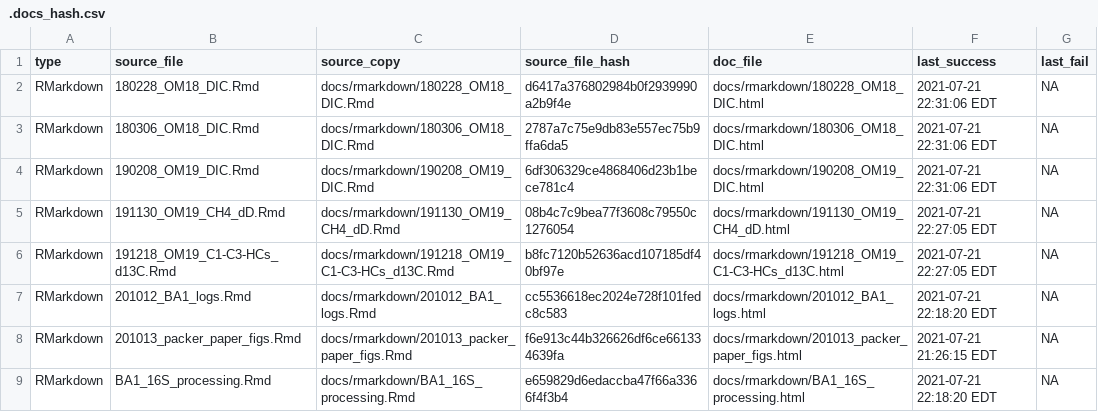
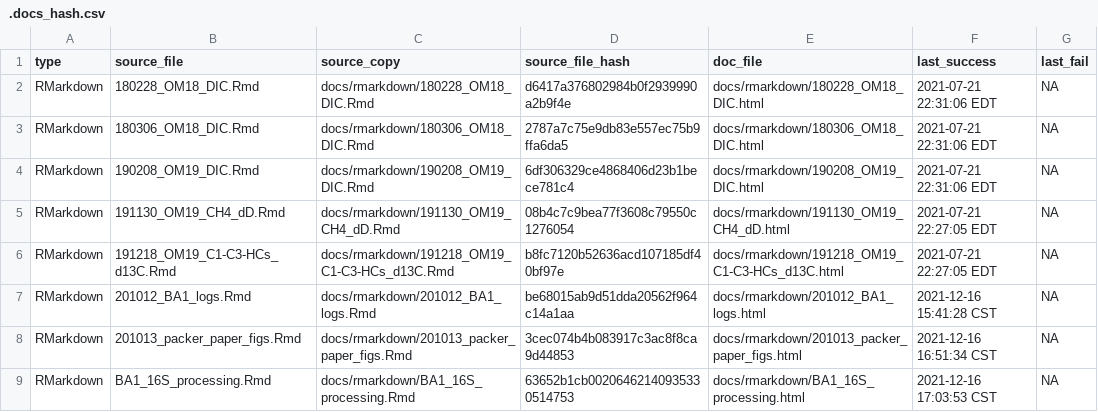
Before and after one commit to danote/Oman-packers-2018-2019, a CSV file: docs/.docs_hash.csv, drawn as a sheet.

```diff
--- a/docs/.docs_hash.csv
+++ b/docs/.docs_hash.csv
@@ -6,4 +6,4 @@ RMarkdown,191130_OM19_CH4_dD.Rmd,docs/rmarkdown/191130_OM19_CH4_dD.Rmd,08b4c7c9b
 RMarkdown,191218_OM19_C1-C3-HCs_d13C.Rmd,docs/rmarkdown/191218_OM19_C1-C3-HCs_d13C.Rmd,b8fc7120b52636acd107185df40bf97e,docs/rmarkdown/191218_OM19_C1-C3-HCs_d13C.html,2021-07-21 22:27:05 EDT,NA
-RMarkdown,201012_BA1_logs.Rmd,docs/rmarkdown/201012_BA1_logs.Rmd,cc5536618ec2024e728f101fedc8c583,docs/rmarkdown/201012_BA1_logs.html,2021-07-21 22:18:20 EDT,NA
-RMarkdown,201013_packer_paper_figs.Rmd,docs/rmarkdown/201013_packer_paper_figs.Rmd,f6e913c44b326626df6ce661334639fa,docs/rmarkdown/201013_packer_paper_figs.html,2021-07-21 21:26:15 EDT,NA
-RMarkdown,BA1_16S_processing.Rmd,docs/rmarkdown/BA1_16S_processing.Rmd,e659829d6edaccba47f66a3366f4f3b4,docs/rmarkdown/BA1_16S_processing.html,2021-07-21 22:18:20 EDT,NA
+RMarkdown,201012_BA1_logs.Rmd,docs/rmarkdown/201012_BA1_logs.Rmd,be68015ab9d51dda20562f964c14a1aa,docs/rmarkdown/201012_BA1_logs.html,2021-12-16 15:41:28 CST,NA
+RMarkdown,201013_packer_paper_figs.Rmd,docs/rmarkdown/201013_packer_paper_figs.Rmd,3cec074b4b083917c3ac8f8ca9d44853,docs/rmarkdown/201013_packer_paper_figs.html,2021-12-16 16:51:34 CST,NA
+RMarkdown,BA1_16S_processing.Rmd,docs/rmarkdown/BA1_16S_processing.Rmd,63652b1cb00206462140935330514753,docs/rmarkdown/BA1_16S_processing.html,2021-12-16 17:03:53 CST,NA
```
Also changed, not shown: 11 other files.
